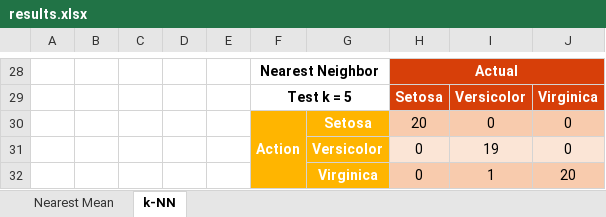
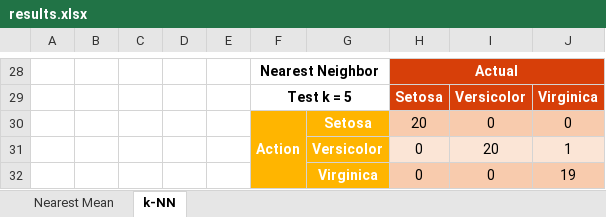
Before and after one commit to Saydemr/Introduction-Machine-Learning, an Excel workbook: HW2/results.xlsx, sheet k-NN, drawn as a sheet; only a part is shown, gaps mark what is left out; values as stored, in another font and other column widths than the file's, no borders; the diff names each change by its address in the sheet, - before the commit and + after, or states it on an @@ line.

```diff
--- a/HW2/results.xlsx (sheet k-NN)
+++ b/HW2/results.xlsx (sheet k-NN)
-I31: 19
+I31: 20
-J31: 0
+J31: 1
-I32: 1
+I32: 0
-J32: 20
+J32: 19
```
Also changed, not shown: 2 other files.
